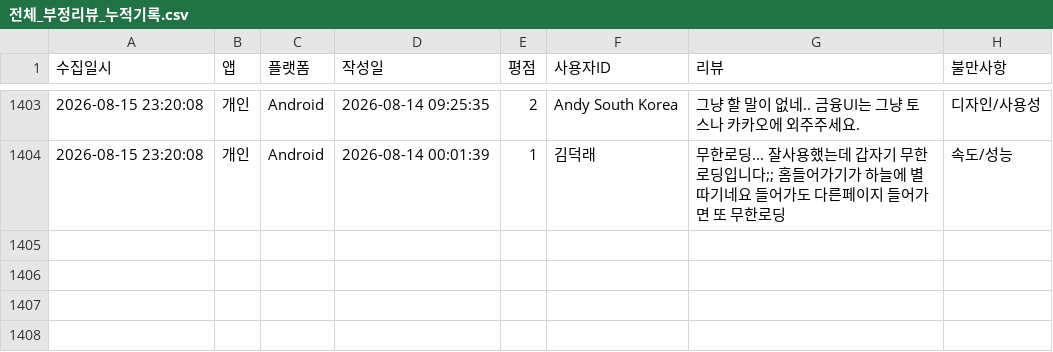
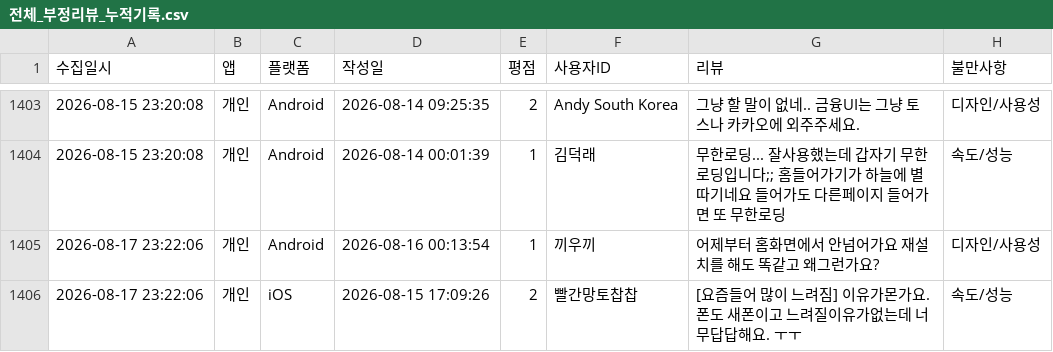
Before and after one commit to Hi-Hub/ibk_review_monitor, a CSV file: data/전체_부정리뷰_누적기록.csv, drawn as a sheet; only a part is shown, gaps mark what is left out.

```diff
--- a/data/전체_부정리뷰_누적기록.csv
+++ b/data/전체_부정리뷰_누적기록.csv
@@ -1404 +1404,3 @@
 2026-08-15 23:20:08,개인,Android,2026-08-14 00:01:39,1,"김덕래","무한로딩... 잘사용했는데 갑자기 무한로딩입니다;; 홈들어가기가 하늘에 별따기네요 들어가도 다른페이지 들어가면 또 무한로딩",속도/성능
+2026-08-17 23:22:06,개인,Android,2026-08-16 00:13:54,1,"끼우끼","어제부터 홈화면에서 안넘어가요 재설치를 해도 똑같고 왜그런가요?",디자인/사용성
+2026-08-17 23:22:06,개인,iOS,2026-08-15 17:09:26,2,"빨간망토찹찹","[요즘들어 많이 느려짐] 이유가몬가요. 폰도 새폰이고 느려질이유가없는데 너무답답해요. ㅜㅜ",속도/성능
```
Also changed, not shown: 4 other files.
